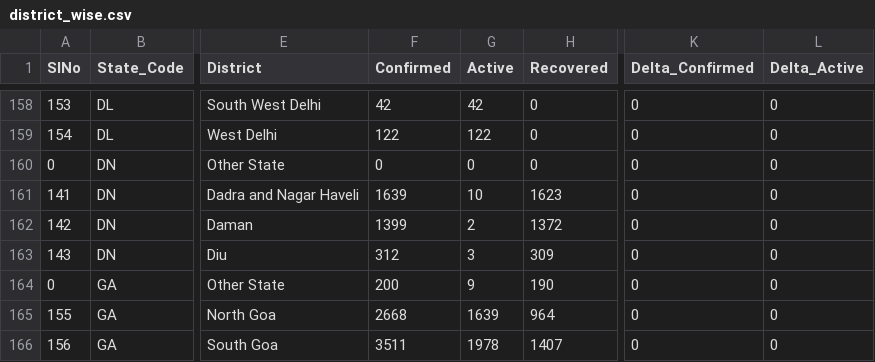
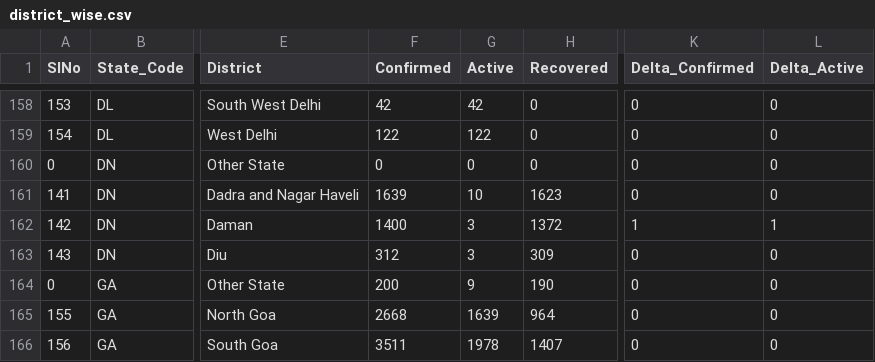
Before and after one commit to dvp-1/api, a CSV file: csv/latest/district_wise.csv, drawn as a sheet; only a part is shown, gaps mark what is left out; the diff names each change by its address in the sheet, - before the commit and + after, or states it on an @@ line.

```diff
--- a/csv/latest/district_wise.csv
+++ b/csv/latest/district_wise.csv
-F162 (Confirmed): 1399
+F162 (Confirmed): 1400
-G162 (Active): 2
+G162 (Active): 3
-K162 (Delta_Confirmed): 0
+K162 (Delta_Confirmed): 1
-L162 (Delta_Active): 0
+L162 (Delta_Active): 1
```
Also changed, not shown: csv/latest/sources_list.csv, csv/latest/state_wise.csv, 40 other files.
